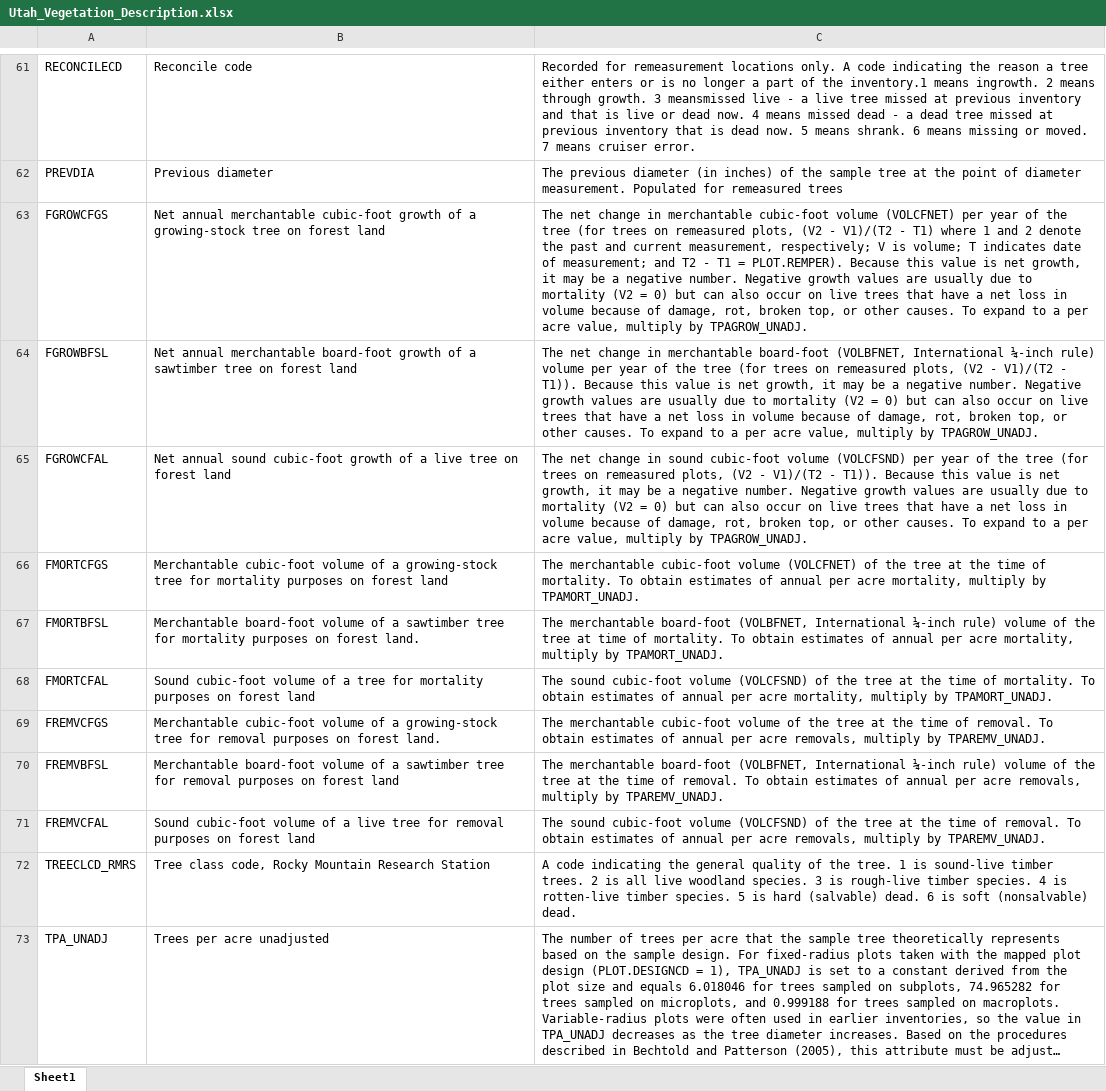
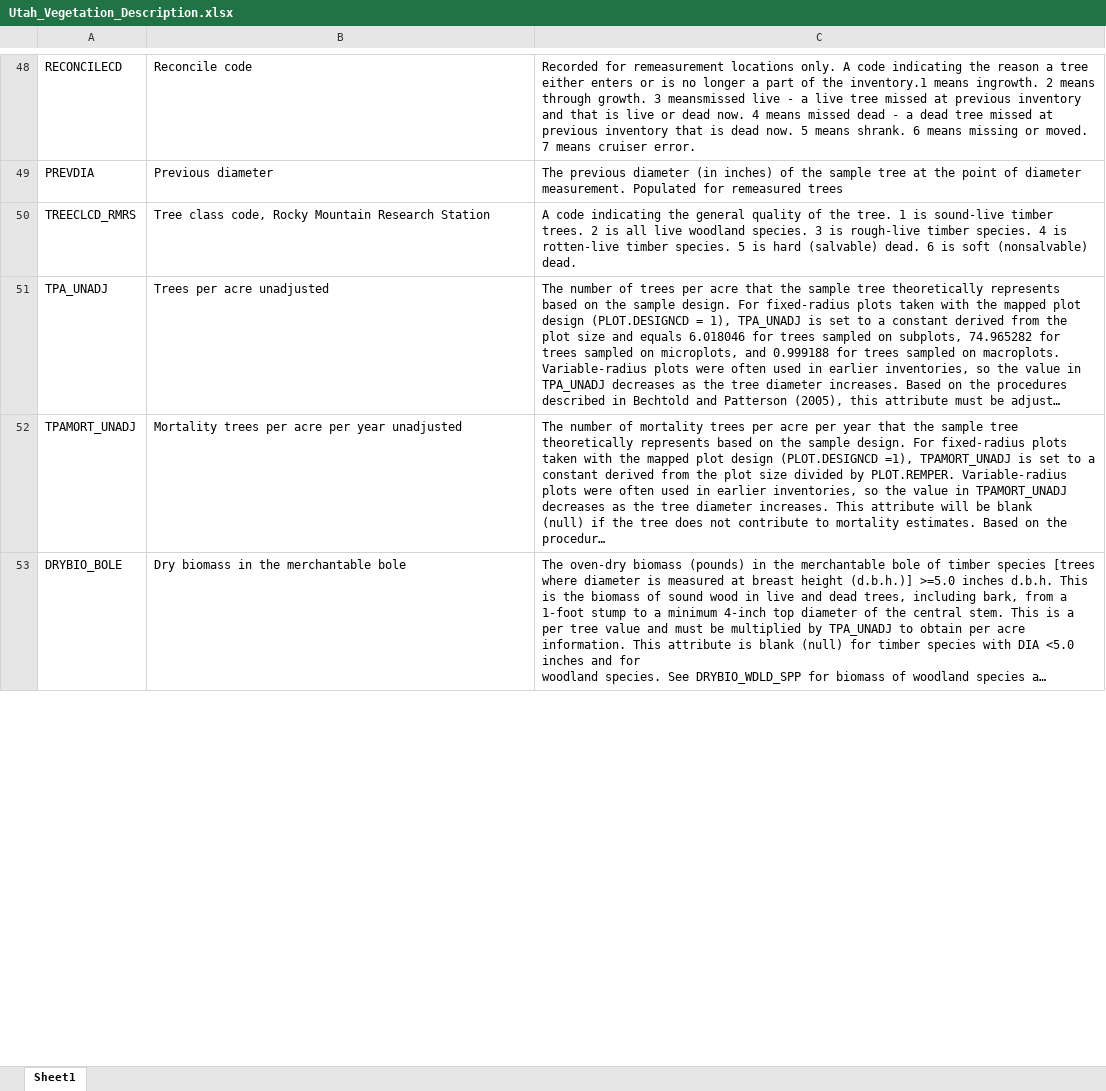
Before and after one commit to climateBrowser/climate_browser, an Excel workbook: data/Utah_Vegetation_Description.xlsx, sheet Sheet1, drawn as a sheet; only a part is shown, gaps mark what is left out; the shorter side is filled out with more unchanged rows; long unchanged cells end in …; values as stored, in another font and other column widths than the file's, no borders; the diff covers the shown part only; the diff names each change by its address in the sheet, - before the commit and + after, or states it on an @@ line.

```diff
--- a/data/Utah_Vegetation_Description.xlsx (sheet Sheet1)
+++ b/data/Utah_Vegetation_Description.xlsx (sheet Sheet1)
-row 63: FGROWCFGS | Net annual merchantable cubic-foot growth of a growing-stock tree on forest land | The net change in merchantable cubic-foot volume (VOLCFNET) per year of the tree (for trees on remeasured plots, (V2 - V1)/(T2 - T1) where 1 and 2 denote the past and current measurement, respectively; V is volume; T indicates date of measurement; and T2 - T1 = PLOT.REMPER). Because this value is net growth, it may be a negative number. Negative growth values are usually due to mortality (V2 = 0) but can also occur on live trees that have a net loss in volume because of damage, rot, broken top, or other causes. To expand to a per acre value, multiply by TPAGROW_UNADJ.
-row 64: FGROWBFSL | Net annual merchantable board-foot growth of a sawtimber tree on forest land | The net change in merchantable board-foot (VOLBFNET, International ¼-inch rule) volume per year of the tree (for trees on remeasured plots, (V2 - V1)/(T2 - T1)). Because this value is net growth, it may be a negative number. Negative growth values are usually due to mortality (V2 = 0) but can also occur on live trees that have a net loss in volume because of damage, rot, broken top, or other causes. To expand to a per acre value, multiply by TPAGROW_UNADJ.
-row 65: FGROWCFAL | Net annual sound cubic-foot growth of a live tree on forest land | The net change in sound cubic-foot volume (VOLCFSND) per year of the tree (for trees on remeasured plots, (V2 - V1)/(T2 - T1)). Because this value is net growth, it may be a negative number. Negative growth values are usually due to mortality (V2 = 0) but can also occur on live trees that have a net loss in volume because of damage, rot, broken top, or other causes. To expand to a per acre value, multiply by TPAGROW_UNADJ.
-row 66: FMORTCFGS | Merchantable cubic-foot volume of a growing-stock tree for mortality purposes on forest land | The merchantable cubic-foot volume (VOLCFNET) of the tree at the time of mortality. To obtain estimates of annual per acre mortality, multiply by TPAMORT_UNADJ.
-row 67: FMORTBFSL | Merchantable board-foot volume of a sawtimber tree for mortality purposes on forest land. | The merchantable board-foot (VOLBFNET, International ¼-inch rule) volume of the tree at time of mortality. To obtain estimates of annual per acre mortality, multiply by TPAMORT_UNADJ.
-row 68: FMORTCFAL | Sound cubic-foot volume of a tree for mortality purposes on forest land | The sound cubic-foot volume (VOLCFSND) of the tree at the time of mortality. To obtain estimates of annual per acre mortality, multiply by TPAMORT_UNADJ.
-row 69: FREMVCFGS | Merchantable cubic-foot volume of a growing-stock tree for removal purposes on forest land. | The merchantable cubic-foot volume of the tree at the time of removal. To obtain estimates of annual per acre removals, multiply by TPAREMV_UNADJ.
-row 70: FREMVBFSL | Merchantable board-foot volume of a sawtimber tree for removal purposes on forest land | The merchantable board-foot (VOLBFNET, International ¼-inch rule) volume of the tree at the time of removal. To obtain estimates of annual per acre removals, multiply by TPAREMV_UNADJ.
-row 71: FREMVCFAL | Sound cubic-foot volume of a live tree for removal purposes on forest land | The sound cubic-foot volume (VOLCFSND) of the tree at the time of removal. To obtain estimates of annual per acre removals, multiply by TPAREMV_UNADJ.
```
Also changed, not shown: 96 removed rows elsewhere in this sheet, data/DataAreaFile.xlsx, 8 other files.
